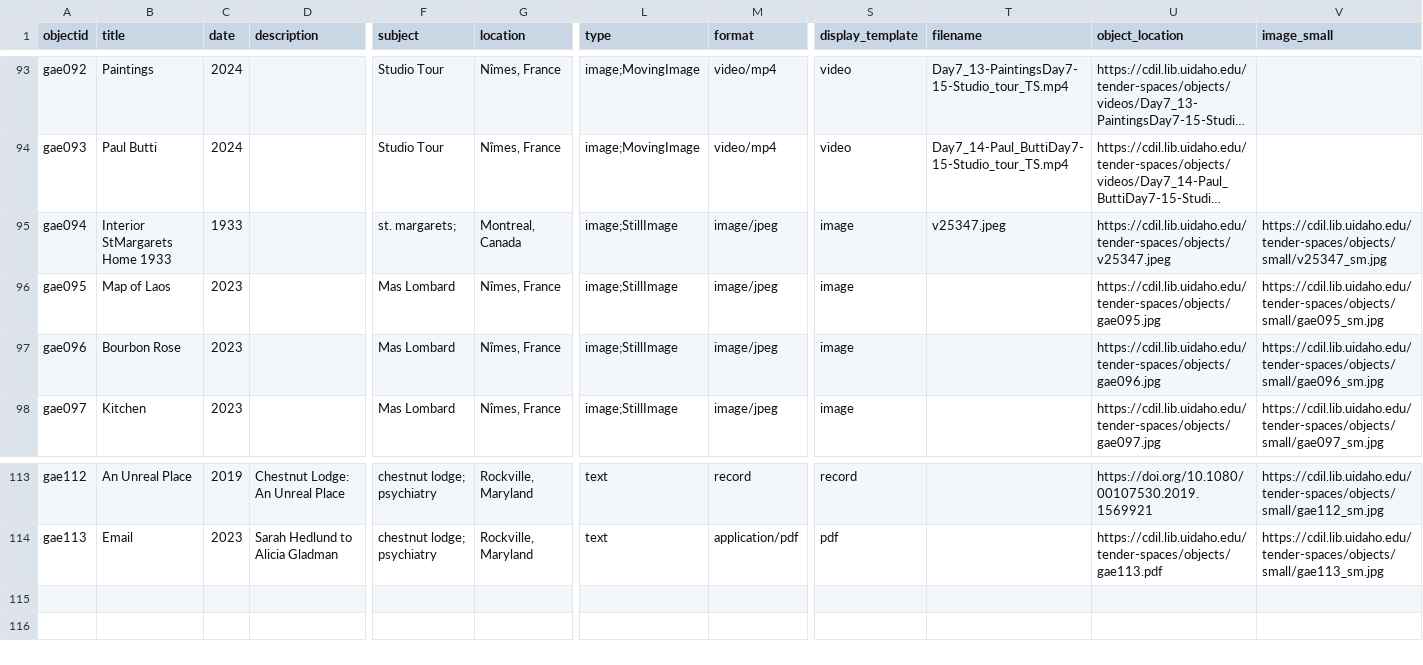
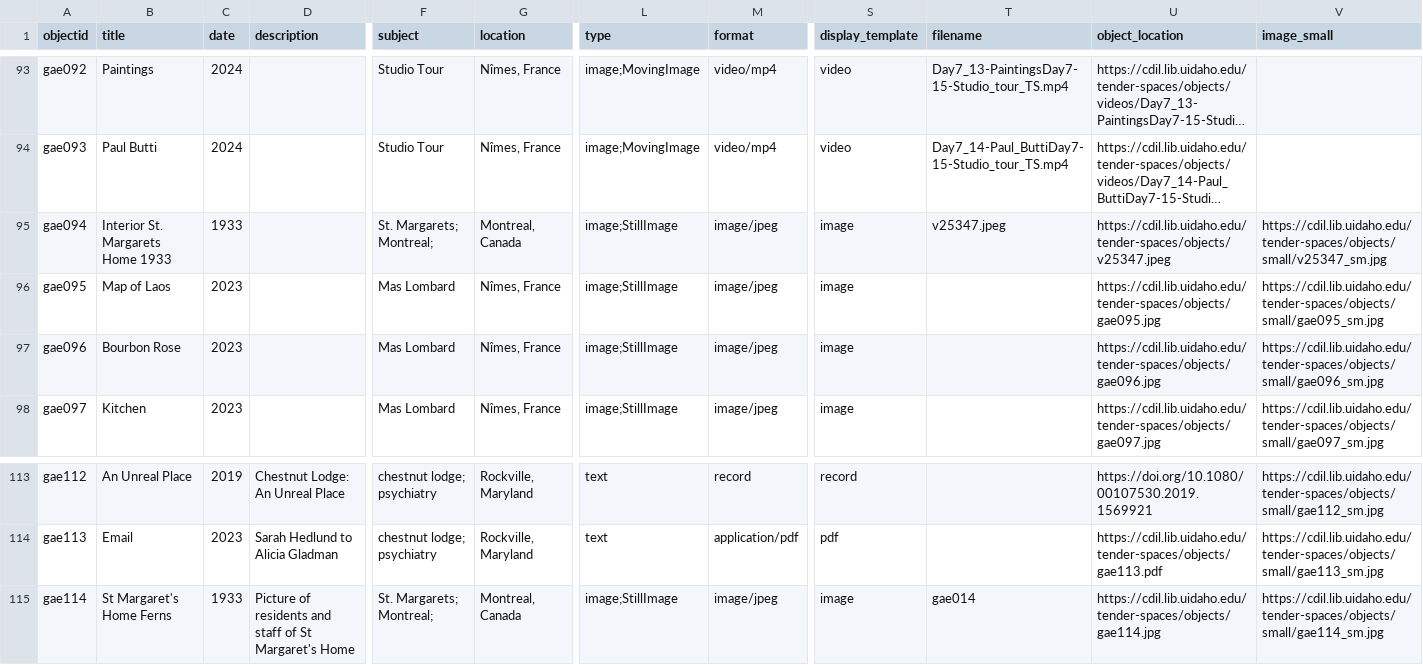
Before and after one commit to thecdil/tender-spaces, a CSV file: _data/gaetane.csv, drawn as a sheet; only a part is shown, gaps mark what is left out; long unchanged cells end in …; rows hold the shown columns only; the diff names each change by its address in the sheet, - before the commit and + after, or states it on an @@ line.

Commit message:
new images

```diff
--- a/_data/gaetane.csv
+++ b/_data/gaetane.csv
-B95 (title): Interior StMargarets Home 1933
+B95 (title): Interior St. Margarets Home 1933
-F95 (subject): st. margarets;
+F95 (subject): St. Margarets; Montreal;
+row 115: gae114 | St Margaret's Home Ferns | 1933 | Picture of residents and staff of St Margaret's Home | St. Margarets; Montreal; | Montreal, Canada | image;StillImage | image/jpeg | image | gae014 | https://cdil.lib.uidaho.edu/tender-spaces/objects/gae114.jpg | https://cdil.lib.uidaho.edu/tender-spaces/objects/small/gae114_sm.jpg
```
Also changed, not shown: objects/object_list.csv, 10 other files.
